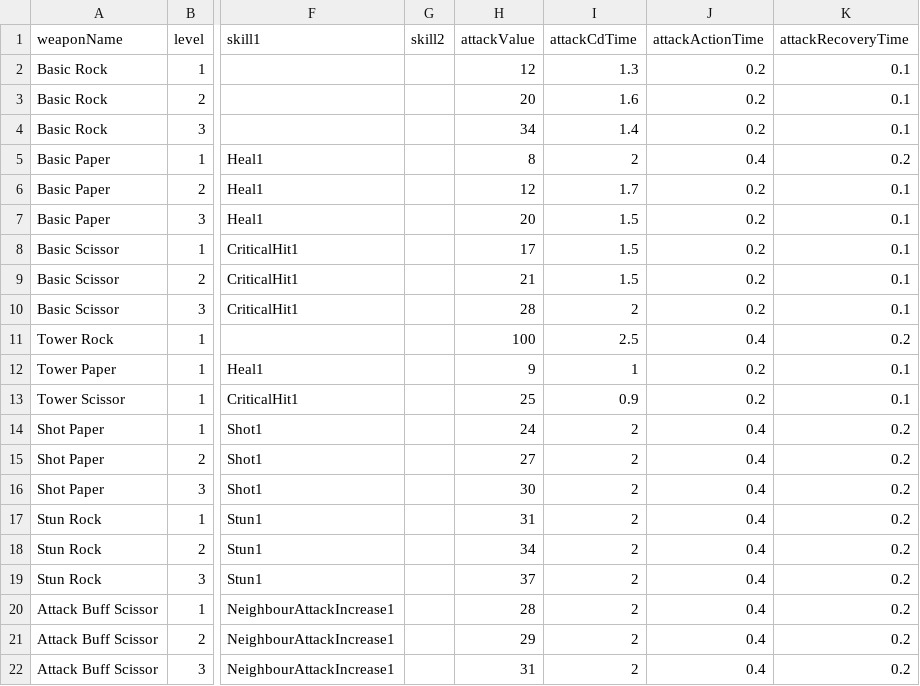
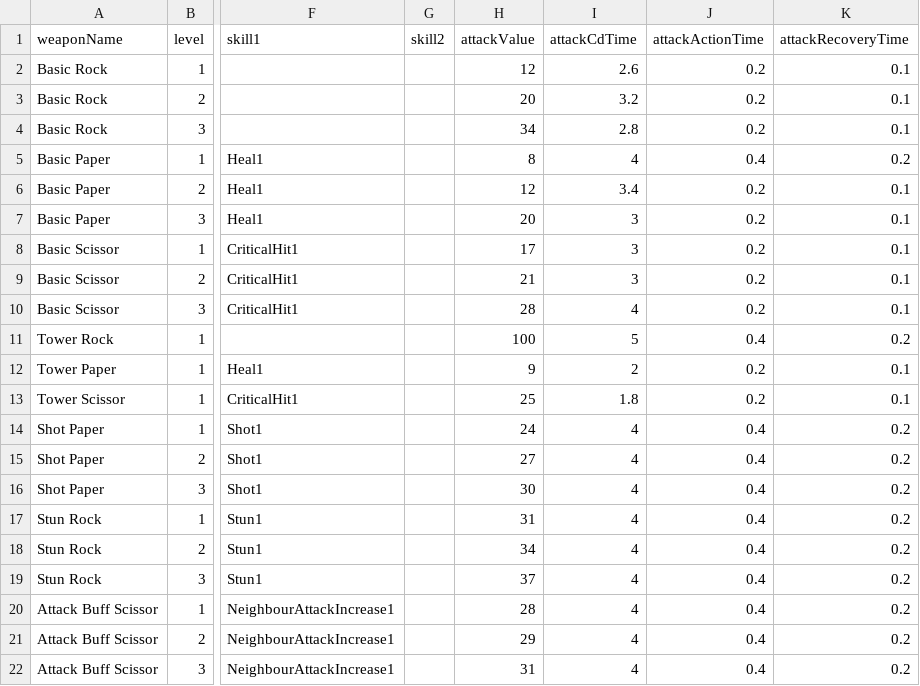
Before and after one commit to TigerSun86/GobangAdventure, a CSV file: Unity/NewWheel/Brock/Assets/Configs/WeaponConfig.csv, drawn as a sheet; only a part is shown, gaps mark what is left out; the diff names each change by its address in the sheet, - before the commit and + after, or states it on an @@ line.

```diff
--- a/Unity/NewWheel/Brock/Assets/Configs/WeaponConfig.csv
+++ b/Unity/NewWheel/Brock/Assets/Configs/WeaponConfig.csv
-I2 (attackCdTime): 1.3
+I2 (attackCdTime): 2.6
-I3 (attackCdTime): 1.6
+I3 (attackCdTime): 3.2
-I4 (attackCdTime): 1.4
+I4 (attackCdTime): 2.8
-I5 (attackCdTime): 2
+I5 (attackCdTime): 4
-I6 (attackCdTime): 1.7
+I6 (attackCdTime): 3.4
-I7:I9 (attackCdTime): 1.5
+I7:I9 (attackCdTime): 3
-I10 (attackCdTime): 2
+I10 (attackCdTime): 4
-I11 (attackCdTime): 2.5
+I11 (attackCdTime): 5
-I12 (attackCdTime): 1
+I12 (attackCdTime): 2
-I13 (attackCdTime): 0.9
+I13 (attackCdTime): 1.8
-I14:I22 (attackCdTime): 2
+I14:I22 (attackCdTime): 4
```
Also changed, not shown: Unity/NewWheel/Brock/Assets/Configs/EnemyConfig.csv, Unity/NewWheel/Brock/Assets/Configs/WaveConfig.csv, 5 other files.
